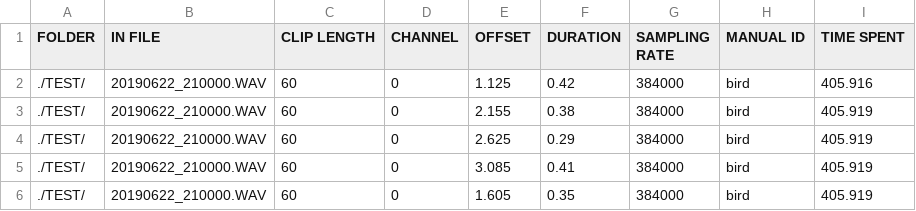
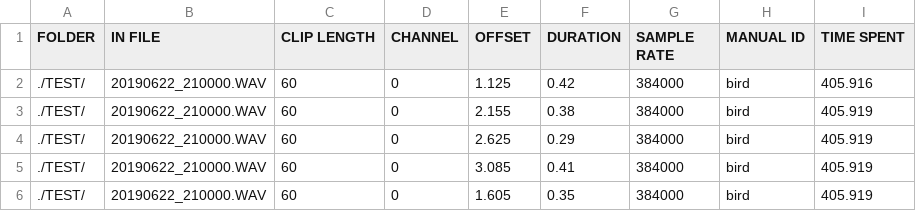
Before and after one commit to UCSD-E4E/PyHa, a CSV file: Manual_Labels.csv, drawn as a sheet; only a part is shown.

Commit message:
Updated Manual_Labels.csv
Renamed the feature "SAMPLING RATE" to "SAMPLE RATE" for issue #158

```diff
--- a/Manual_Labels.csv
+++ b/Manual_Labels.csv
@@ -1,2 +1,2 @@
-FOLDER,IN FILE,CLIP LENGTH,CHANNEL,OFFSET,DURATION,SAMPLING RATE,MANUAL ID,TIME SPENT
+FOLDER,IN FILE,CLIP LENGTH,CHANNEL,OFFSET,DURATION,SAMPLE RATE,MANUAL ID,TIME SPENT
 ./TEST/,20190622_210000.WAV,60,0,1.125,0.42,384000,bird,405.916
```
